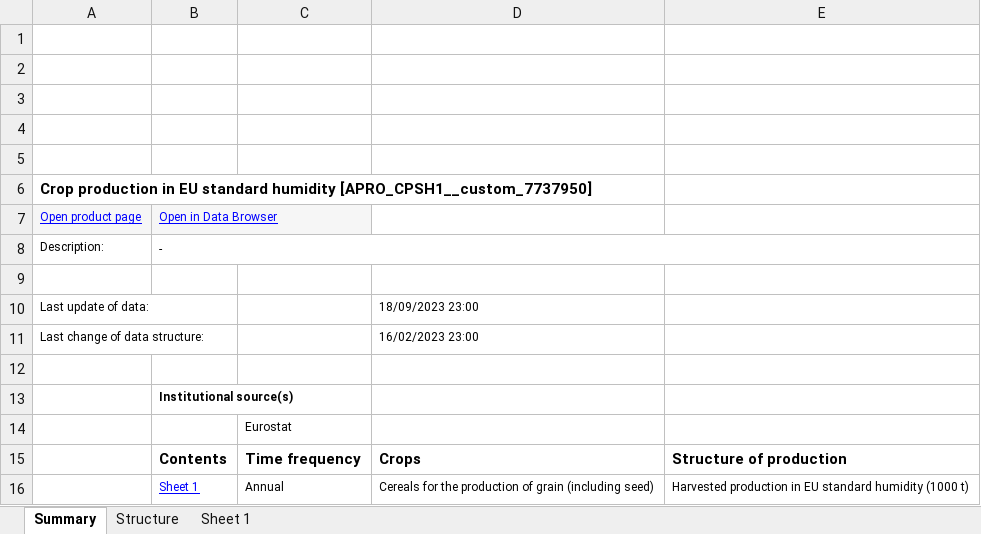
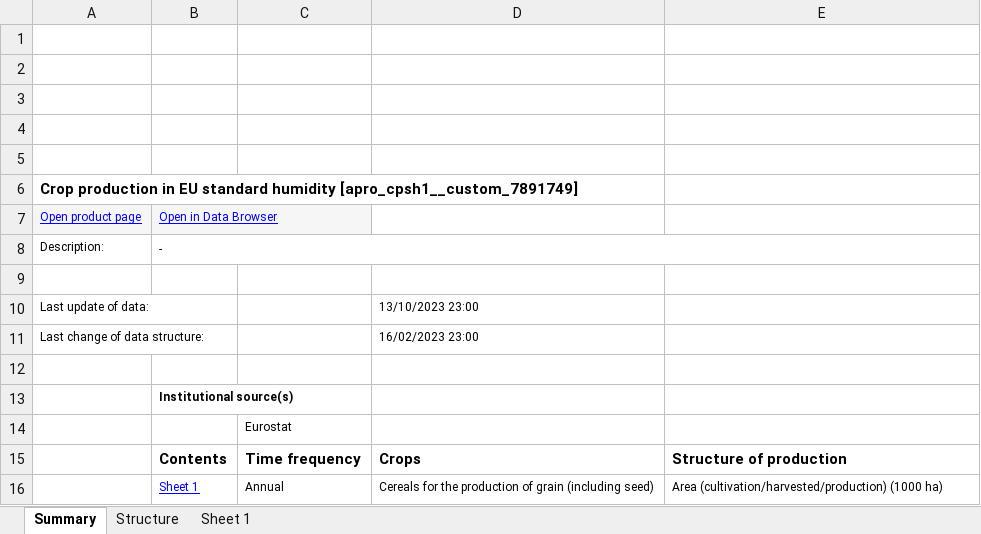
Before and after one commit to frisostolk/DDS-2023, an Excel workbook: data/agri_production/cereals.xlsx, sheet Summary, drawn as a sheet; values as stored, in another font and other column widths than the file's, no borders; charts and pictures not drawn; the diff names each change by its address in the sheet, - before the commit and + after, or states it on an @@ line.

```diff
--- a/data/agri_production/cereals.xlsx (sheet Summary)
+++ b/data/agri_production/cereals.xlsx (sheet Summary)
-A6: …standard humidity [APRO_CPSH1__custom_7737950]
+A6: …standard humidity [apro_cpsh1__custom_7891749]
-D10: 18/09/2023 23:00
+D10: 13/10/2023 23:00
-E16: Harvested production in EU standard humidity (1000 t)
+E16: Area (cultivation/harvested/production) (1000 ha)
```
Also changed, not shown: sheet Sheet 1, sheet Structure, charts or pictures, data/agri_production/vegetables.xlsx, 1 other file.
